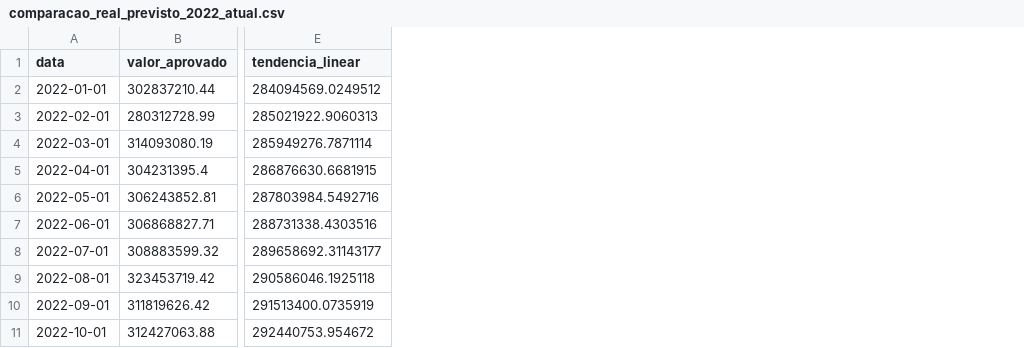
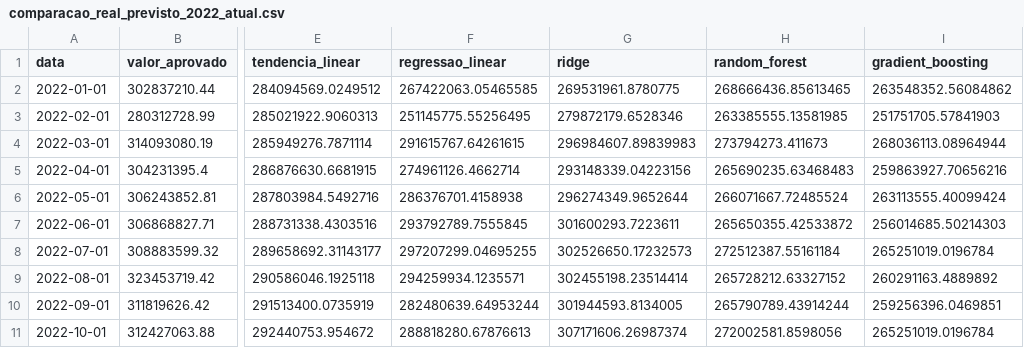
Before and after one commit to isabwllyrr/tcc-dashboard-dialise-sus, a CSV file: dados_tratados/comparacao_real_previsto_2022_atual.csv, drawn as a sheet; only a part is shown, gaps mark what is left out; the diff names each change by its address in the sheet, - before the commit and + after, or states it on an @@ line.

```diff
--- a/dados_tratados/comparacao_real_previsto_2022_atual.csv
+++ b/dados_tratados/comparacao_real_previsto_2022_atual.csv
+column F (regressao_linear), rows 2-11: 267422063.05465585 | 251145775.55256495 | 291615767.64261615 | 274961126.4662714 | 286376701.4158938 | 293792789.7555845 | 297207299.04695255 | 294259934.1235571 | 282480639.64953244 | 288818280.67876613
+column G (ridge), rows 2-11: 269531961.8780775 | 279872179.6528346 | 296984607.89839983 | 293148339.04223156 | 296274349.9652644 | 301600293.7223611 | 302526650.17232573 | 302455198.23514414 | 301944593.8134005 | 307171606.26987374
+column H (random_forest), rows 2-11: 268666436.85613465 | 263385555.13581985 | 273794273.411673 | 265690235.63468483 | 266071667.72485524 | 265650355.42533872 | 272512387.55161184 | 265728212.63327152 | 265790789.43914244 | 272002581.8598056
+column I (gradient_boosting), rows 2-11: 263548352.56084862 | 251751705.57841903 | 268036113.08964944 | 259863927.70656216 | 263113555.40099424 | 256014685.50214303 | 265251019.0196784 | 260291163.4889892 | 259256396.0469851 | 265251019.0196784
```
Also changed, not shown: dados_tratados/metricas_modelos_preditivos.csv, dados_tratados/previsao_mensal_proximos_12m.csv, 5 other files.
